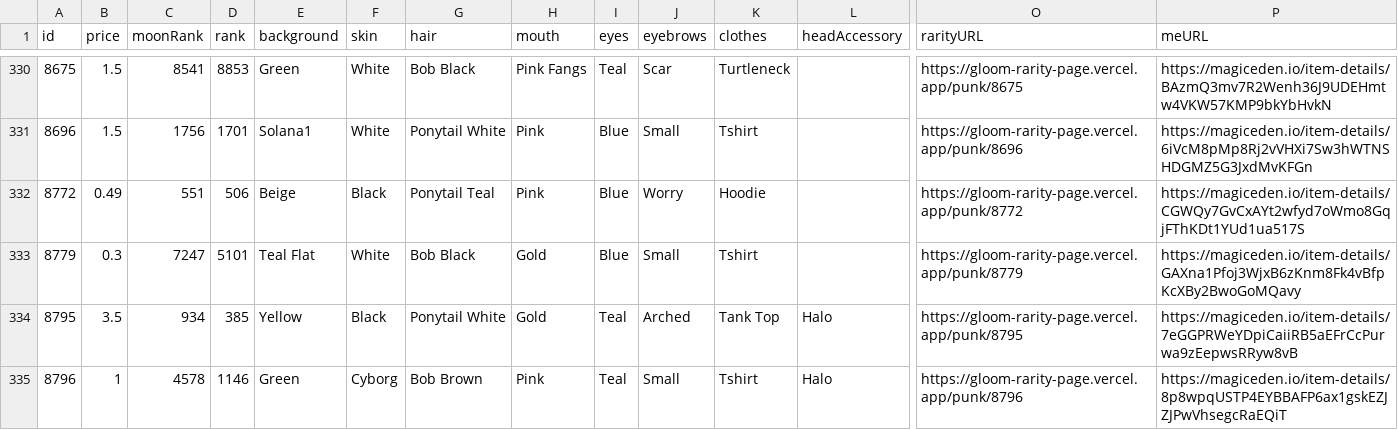
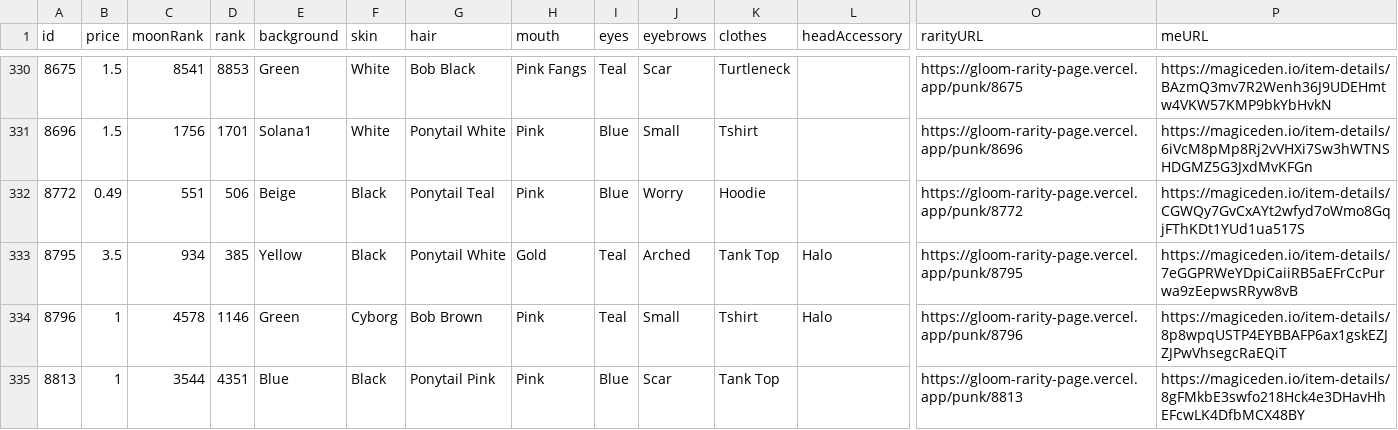
Before and after one commit to braposo/gloom-monitor, a CSV file: gloom-data-magiceden.csv, drawn as a sheet; only a part is shown, gaps mark what is left out; the shorter side is filled out with more unchanged rows; rows hold the shown columns only; the diff names each change by its address in the sheet, - before the commit and + after, or states it on an @@ line.

Commit message:
Flat: latest data (2021-12-01T13:27:30.824Z) {   "date": "2021-12-01T13:27:30.824Z",   "files": [     {       "name": "gloom-data-magiceden.csv",       "deltaBytes": -198,       "source": "https://api-mainnet.magiceden.io/rpc/getListedNFTsByQuery?q=%7B%22%24match%22%3A%7B%22collectionSymbol%22%3A%22gloom_punk_club%22%7D%2C%22%24sort%22%3A%7B%22takerAmount%22%3A1%2C%22createdAt%22%3A-1%7D%7D"     },     {       "name": "gloom-data-solanart.csv",       "deltaBytes": 1,       "source": "https://qzlsklfacc.medianetwork.cloud/nft_for_sale?collection=gloompunk"     }   ] }

```diff
--- a/gloom-data-magiceden.csv
+++ b/gloom-data-magiceden.csv
-row 333: 8779 | 0.3 | 7247 | 5101 | Teal Flat | White | Bob Black | Gold | Blue | Small | Tshirt |  | https://gloom-rarity-page.vercel.app/punk/8779 | https://magiceden.io/item-details/GAXna1Pfoj3WjxB6zKnm8Fk4vBfpKcXBy2BwoGoMQavy
```
Also changed, not shown: gloom-data-solanart.csv.
